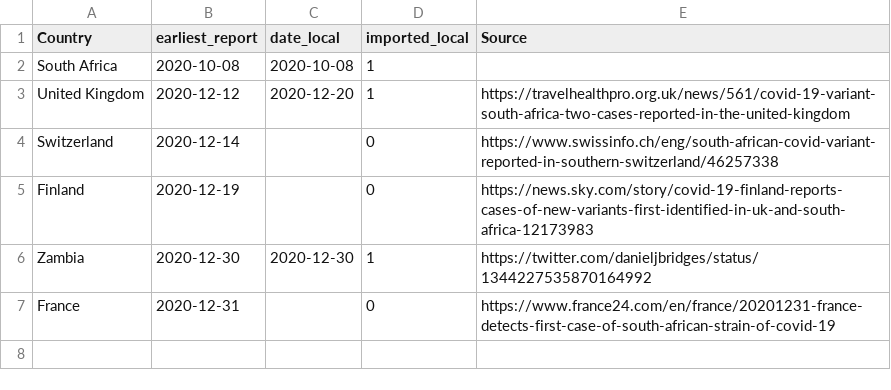
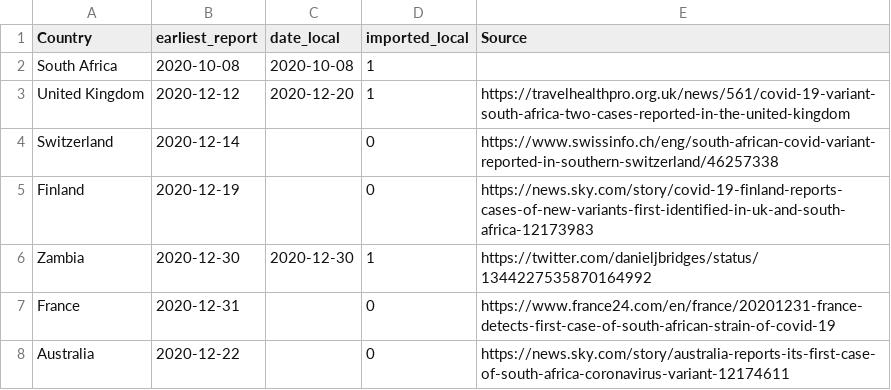
Before and after one commit to cov-lineages/lineages-website-old, a CSV file: _data/Local_Imported_b1351.csv, drawn as a sheet; the diff names each change by its address in the sheet, - before the commit and + after, or states it on an @@ line.

Commit message:
Update Local_Imported_b1351.csv

```diff
--- a/_data/Local_Imported_b1351.csv
+++ b/_data/Local_Imported_b1351.csv
+row 8: Australia | 2020-12-22 |  | 0 | https://news.sky.com/story/australia-reports-its-first-case-of-south-africa-coronavirus-variant-12174611
```
